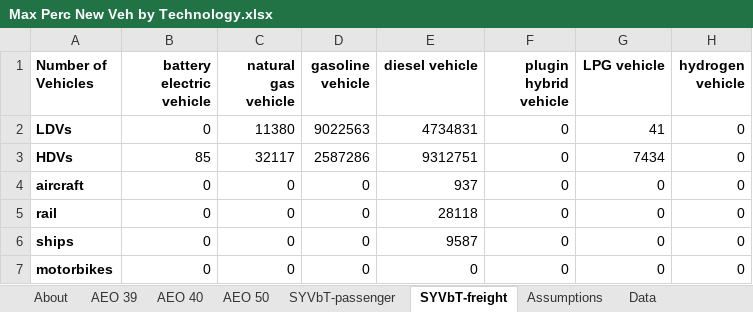
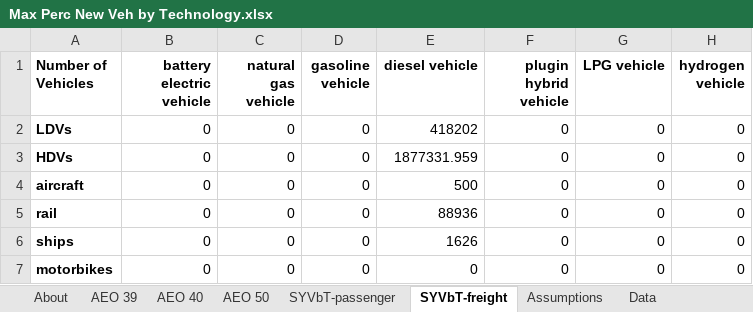
Before and after one commit to EnergyInnovation/eps-brazil, an Excel workbook: InputData/trans/MPNVbT/Max Perc New Veh by Technology.xlsx, sheet SYVbT-freight, drawn as a sheet; values as stored, in another font and other column widths than the file's, no borders; the diff names each change by its address in the sheet, - before the commit and + after, or states it on an @@ line.

```diff
--- a/InputData/trans/MPNVbT/Max Perc New Veh by Technology.xlsx (sheet SYVbT-freight)
+++ b/InputData/trans/MPNVbT/Max Perc New Veh by Technology.xlsx (sheet SYVbT-freight)
-C2 (natural gas vehicle): 11380
+C2 (natural gas vehicle): 0
-D2 (gasoline vehicle): 9022563
+D2 (gasoline vehicle): 0
-E2 (diesel vehicle): 4734831
+E2 (diesel vehicle): 418202
-G2 (LPG vehicle): 41
+G2 (LPG vehicle): 0
-B3 (battery electric vehicle): 85
+B3 (battery electric vehicle): 0
-C3 (natural gas vehicle): 32117
+C3 (natural gas vehicle): 0
-D3 (gasoline vehicle): 2587286
+D3 (gasoline vehicle): 0
-E3 (diesel vehicle): 9312751
+E3 (diesel vehicle): 1877331.959
-G3 (LPG vehicle): 7434
+G3 (LPG vehicle): 0
-E4 (diesel vehicle): 937
+E4 (diesel vehicle): 500
-E5 (diesel vehicle): 28118
+E5 (diesel vehicle): 88936
-E6 (diesel vehicle): 9587
+E6 (diesel vehicle): 1626
```
Also changed, not shown: sheet Data, sheet MPNVbT-HDVs-psgr, sheet MPNVbT-LDVs-psgr, sheet MPNVbT-LDVs-frgt, sheet MPNVbT-rail-psgr, sheet MPNVbT-ships-psgr, 1 more sheet, 1 other file.
